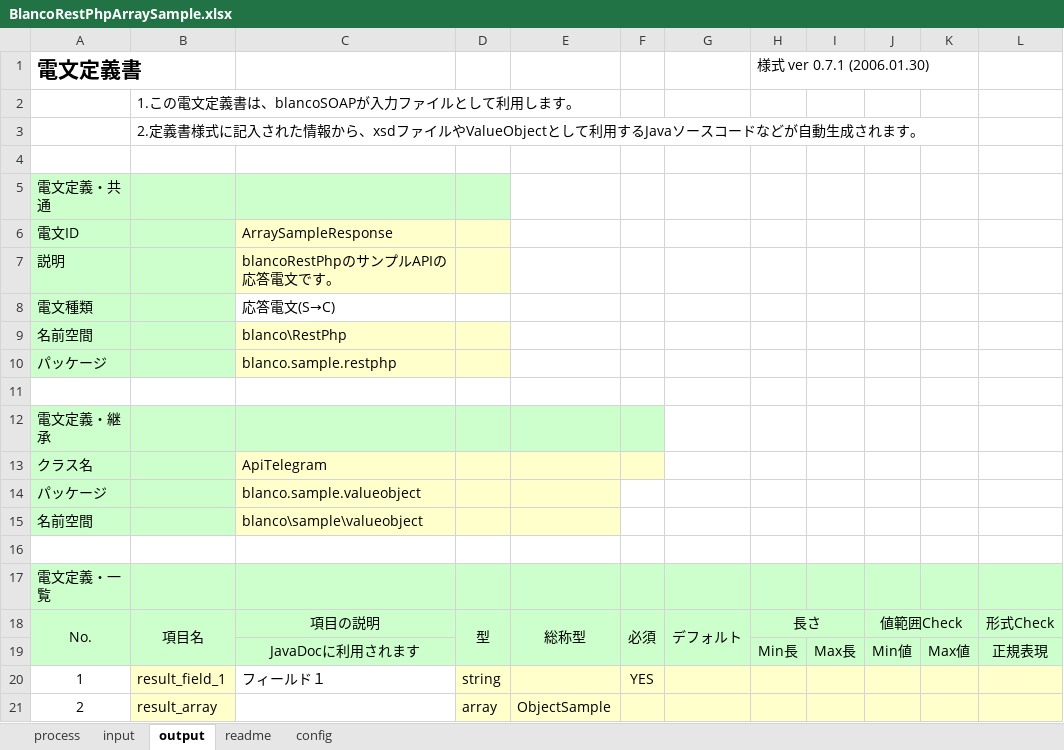
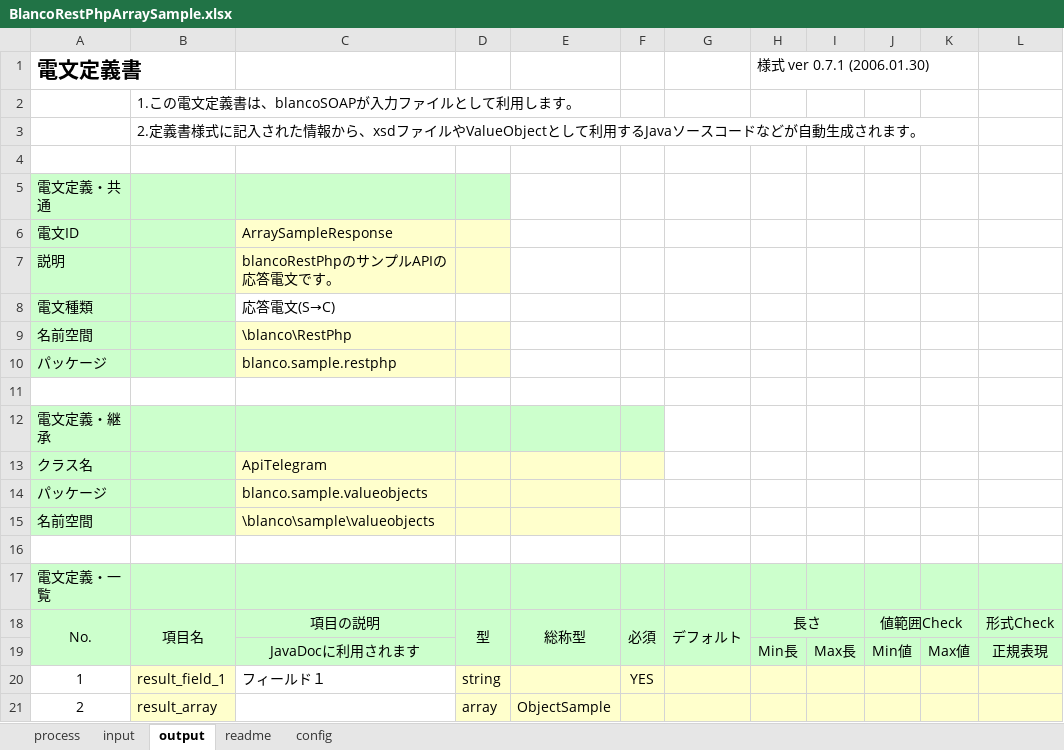
Before and after one commit to uedaueo/blancoRestPhp, an Excel workbook: meta/api/BlancoRestPhpArraySample.xlsx, sheet output, drawn as a sheet; only a part is shown; values as stored, in another font and other column widths than the file's, no borders; the diff names each change by its address in the sheet, - before the commit and + after, or states it on an @@ line.

```diff
--- a/meta/api/BlancoRestPhpArraySample.xlsx (sheet output)
+++ b/meta/api/BlancoRestPhpArraySample.xlsx (sheet output)
-C9: blanco\RestPhp
+C9: \blanco\RestPhp
-C14: blanco.sample.valueobject
+C14: blanco.sample.valueobjects
-C15: blanco\sample\valueobject
+C15: \blanco\sample\valueobjects
```
Also changed, not shown: sheet input, sheet process, 6 other files.
